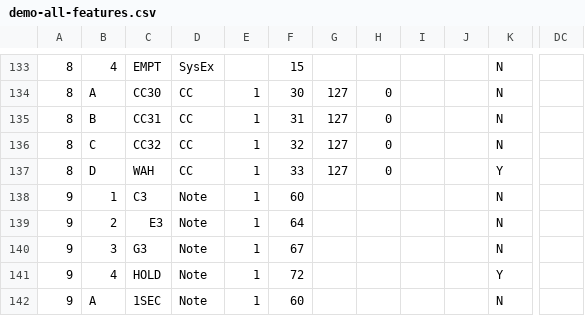
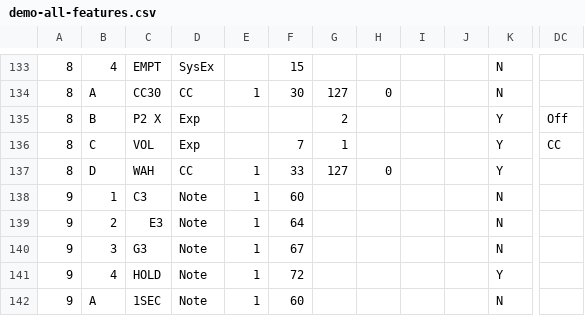
Before and after one commit to Charles5150/midi-commander-custom, a CSV file: python/demo-all-features.csv, drawn as a sheet; only a part is shown, gaps mark what is left out; the diff names each change by its address in the sheet, - before the commit and + after, or states it on an @@ line.

```diff
--- a/python/demo-all-features.csv
+++ b/python/demo-all-features.csv
-C135: CC31
+C135: P2 X
-D135:D136: CC
+D135:D136: Exp
-E135:E136: 1
+E135:E136: (empty)
-F135: 31
+F135: (empty)
-G135: 127
+G135: 2
-H135:H136: 0
+H135:H136: (empty)
-K135:K136: N
+K135:K136: Y
-DC135: (empty)
+DC135: Off
-C136: CC32
+C136: VOL
-F136: 32
+F136: 7
-G136: 127
+G136: 1
-DC136: (empty)
+DC136: CC
```
Also changed, not shown: 12 other files.
